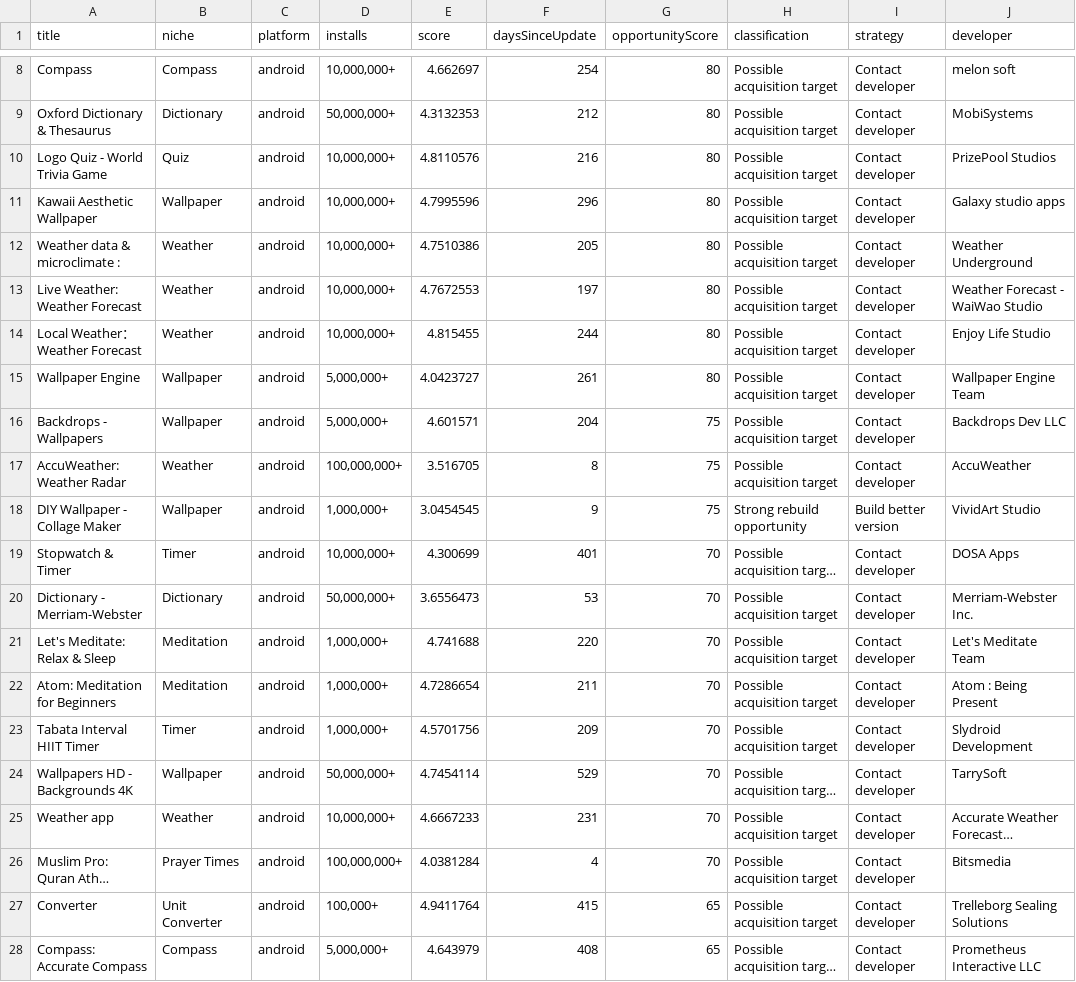
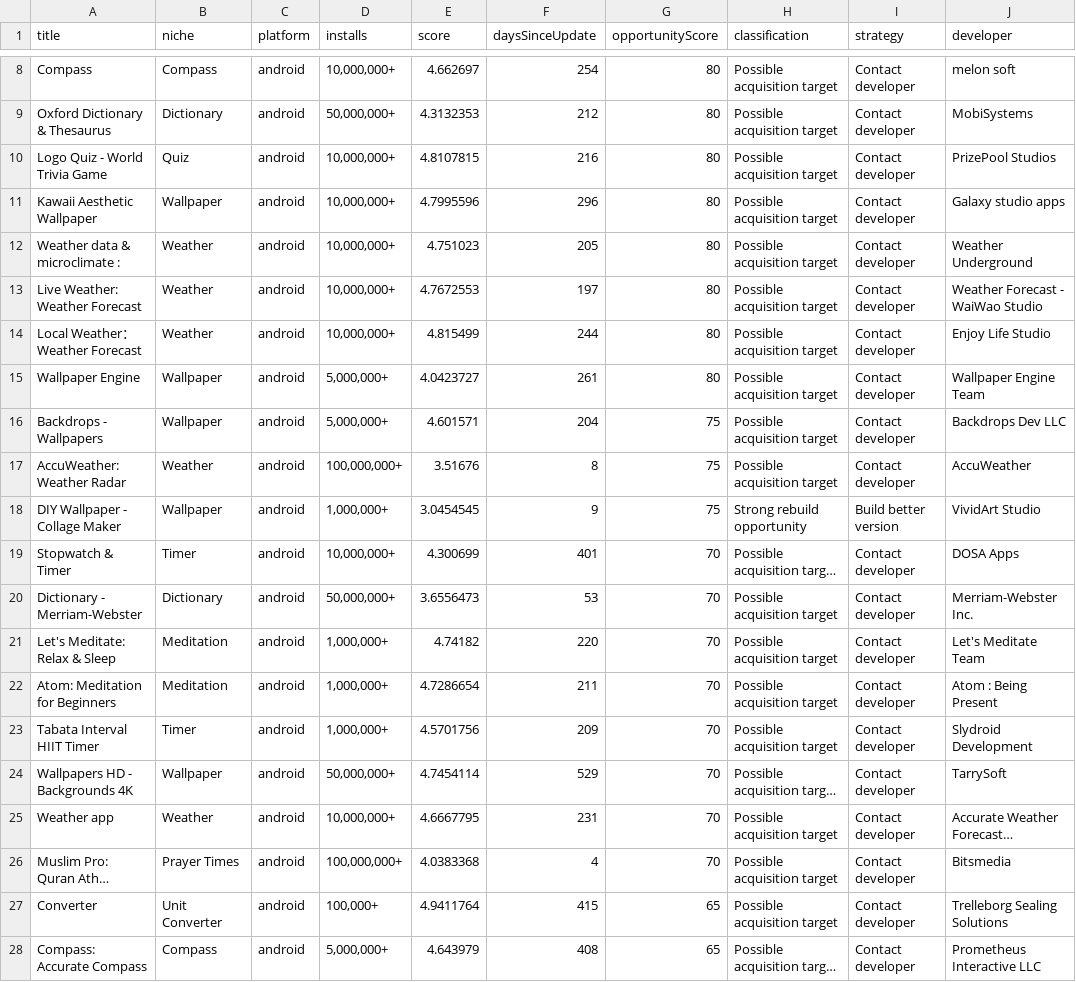
Before and after one commit to skander1111/appscout-opportunities, a CSV file: data/reports/opportunities.csv, drawn as a sheet; only a part is shown, gaps mark what is left out; long unchanged cells end in …; the diff names each change by its address in the sheet, - before the commit and + after, or states it on an @@ line.

Commit message:
chore: weekly report 2026-05-23

```diff
--- a/data/reports/opportunities.csv
+++ b/data/reports/opportunities.csv
-E10 (score): 4.8110576
+E10 (score): 4.8107815
-E12 (score): 4.7510386
+E12 (score): 4.751023
-E14 (score): 4.815455
+E14 (score): 4.815499
-E17 (score): 3.516705
+E17 (score): 3.51676
-E21 (score): 4.741688
+E21 (score): 4.74182
-E25 (score): 4.6667233
+E25 (score): 4.6667795
-E26 (score): 4.0381284
+E26 (score): 4.0383368
```
Also changed, not shown: 5 other files.
